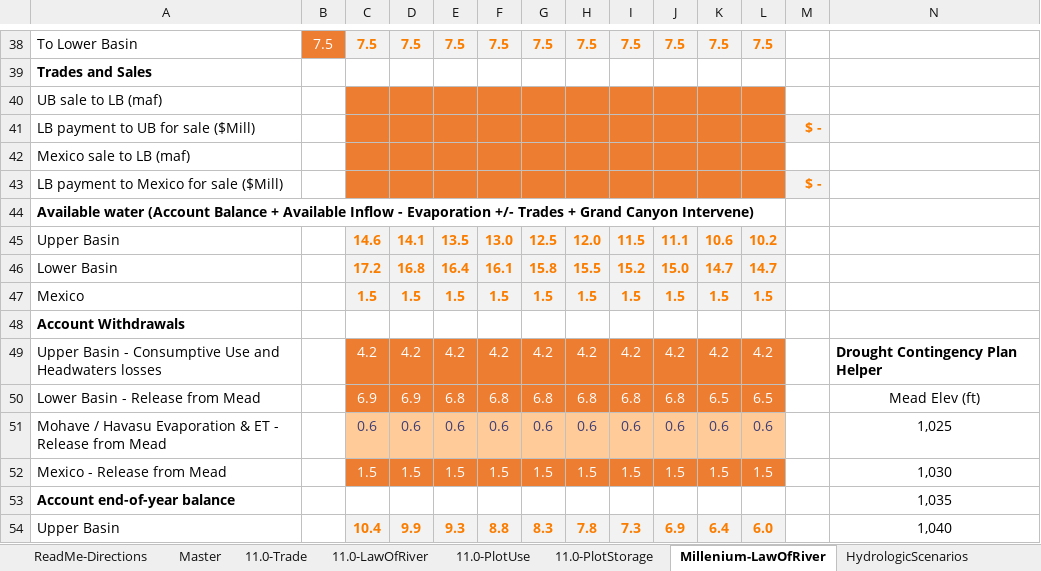
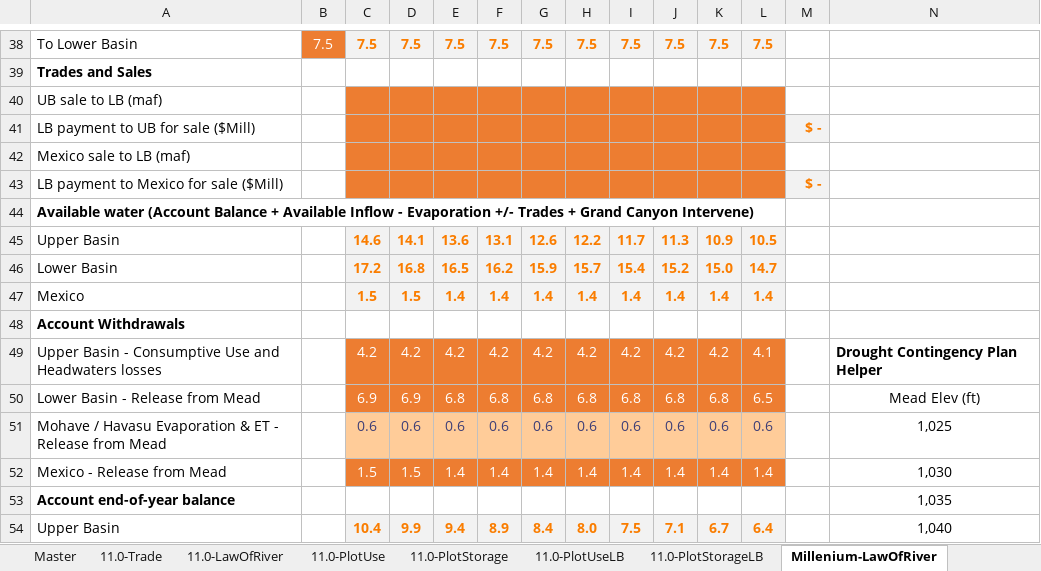
Before and after one commit to dzeke/ColoradoRiverFutures, an Excel workbook: InteractiveWaterBudget/InteractiveWaterBudget-CombinedPowellMead.xlsx, sheet Millenium-LawOfRiver, drawn as a sheet; only a part is shown, gaps mark what is left out; values as stored, in another font and other column widths than the file's, no borders; conditional formats not drawn; removed rows and columns are numbered as before the commit, all else as after; rows hold the shown columns only; the diff covers the shown part only; the diff names each change by its address in the sheet, - before the commit and + after, or states it on an @@ line.

Commit message:
Add Mexico cutbacks for DCP to Law of River worksheets

```diff
--- a/InteractiveWaterBudget/InteractiveWaterBudget-CombinedPowellMead.xlsx (sheet Millenium-LawOfRiver)
+++ b/InteractiveWaterBudget/InteractiveWaterBudget-CombinedPowellMead.xlsx (sheet Millenium-LawOfRiver)
+sheet tab: 11.0-PlotUseLB
+sheet tab: 11.0-PlotStorageLB
-row 45: Upper Basin |  | 14.6 | 14.1 | 13.5 | 13.0 | 12.5 | 12.0 | 11.5 | 11.1 | 10.6 | 10.2
+row 45: Upper Basin |  | 14.6 | 14.1 | 13.6 | 13.1 | 12.6 | 12.2 | 11.7 | 11.3 | 10.9 | 10.5
-E46: 16.4
+E46: 16.5
-F46: 16.1
+F46: 16.2
-G46: 15.8
+G46: 15.9
-H46: 15.5
+H46: 15.7
-I46: 15.2
+I46: 15.4
-J46: 15.0
+J46: 15.2
-K46: 14.7
+K46: 15.0
-row 47: Mexico |  | 1.5 | 1.5 | 1.5 | 1.5 | 1.5 | 1.5 | 1.5 | 1.5 | 1.5 | 1.5
+row 47: Mexico |  | 1.5 | 1.5 | 1.4 | 1.4 | 1.4 | 1.4 | 1.4 | 1.4 | 1.4 | 1.4
-L49: 4.2
+L49: 4.1
-K50: 6.5
+K50: 6.8
-E52: 1.5
+E52: 1.4
-F52: 1.5
+F52: 1.4
-G52: 1.5
+G52: 1.4
-H52: 1.5
+H52: 1.4
-I52: 1.5
+I52: 1.4
-J52: 1.5
+J52: 1.4
-K52: 1.5
+K52: 1.4
-L52: 1.5
+L52: 1.4
-E54: 9.3
+E54: 9.4
-F54: 8.8
+F54: 8.9
-G54: 8.3
+G54: 8.4
-H54: 7.8
+H54: 8.0
-I54: 7.3
+I54: 7.5
-J54: 6.9
+J54: 7.1
-K54: 6.4
+K54: 6.7
-L54: 6.0
+L54: 6.4
```
Also changed, not shown: 2 added rows, 2 removed rows and 44 edited cells elsewhere in this sheet, sheet 11.0-Trade, sheet 11.0-LawOfRiver, other sheet tabs, formulas that keep their value, hidden cells, charts or pictures, 5 other files.
